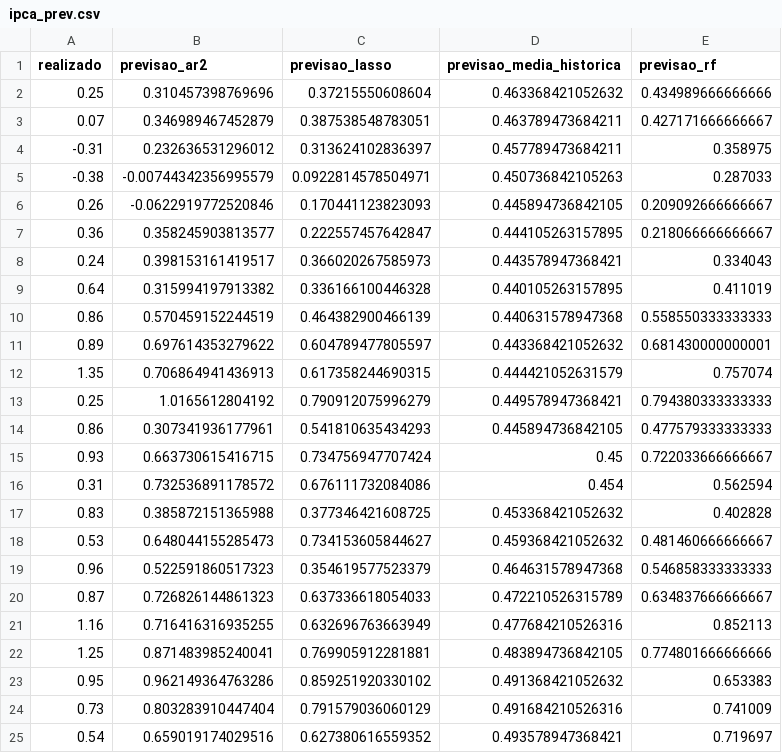
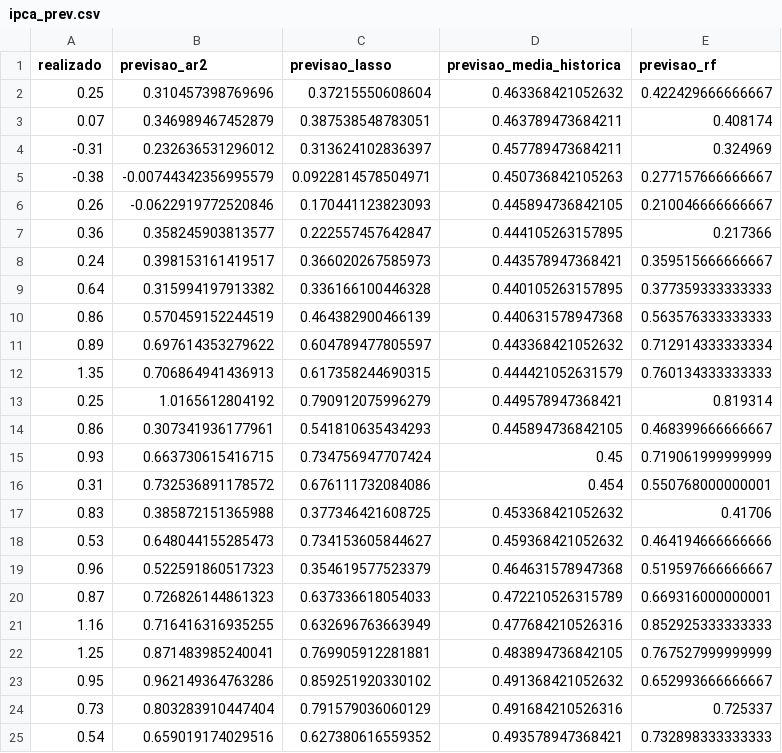
Before and after one commit to giovannimpm/previsao_ipca, a CSV file: output/tables/ipca_prev.csv, drawn as a sheet.

```diff
--- a/output/tables/ipca_prev.csv
+++ b/output/tables/ipca_prev.csv
@@ -1,25 +1,25 @@
 "realizado","previsao_ar2","previsao_lasso","previsao_media_historica","previsao_rf"
-0.25,0.310457398769696,0.37215550608604,0.463368421052632,0.434989666666666
-0.07,0.346989467452879,0.387538548783051,0.463789473684211,0.427171666666667
--0.31,0.232636531296012,0.313624102836397,0.457789473684211,0.358975
--0.38,-0.00744342356995579,0.0922814578504971,0.450736842105263,0.287033
-0.26,-0.0622919772520846,0.170441123823093,0.445894736842105,0.209092666666667
-0.36,0.358245903813577,0.222557457642847,0.444105263157895,0.218066666666667
-0.24,0.398153161419517,0.366020267585973,0.443578947368421,0.334043
-0.64,0.315994197913382,0.336166100446328,0.440105263157895,0.411019
-0.86,0.570459152244519,0.464382900466139,0.440631578947368,0.558550333333333
-0.89,0.697614353279622,0.604789477805597,0.443368421052632,0.681430000000001
-1.35,0.706864941436913,0.617358244690315,0.444421052631579,0.757074
-0.25,1.0165612804192,0.790912075996279,0.449578947368421,0.794380333333333
-0.86,0.307341936177961,0.541810635434293,0.445894736842105,0.477579333333333
-0.93,0.663730615416715,0.734756947707424,0.45,0.722033666666667
-0.31,0.732536891178572,0.676111732084086,0.454,0.562594
-0.83,0.385872151365988,0.377346421608725,0.453368421052632,0.402828
-0.53,0.648044155285473,0.734153605844627,0.459368421052632,0.481460666666667
-0.96,0.522591860517323,0.354619577523379,0.464631578947368,0.546858333333333
-0.87,0.726826144861323,0.637336618054033,0.472210526315789,0.634837666666667
-1.16,0.716416316935255,0.632696763663949,0.477684210526316,0.852113
-1.25,0.871483985240041,0.769905912281881,0.483894736842105,0.774801666666666
-0.95,0.962149364763286,0.859251920330102,0.491368421052632,0.653383
-0.73,0.803283910447404,0.791579036060129,0.491684210526316,0.741009
-0.54,0.659019174029516,0.627380616559352,0.493578947368421,0.719697
+0.25,0.310457398769696,0.37215550608604,0.463368421052632,0.422429666666667
+0.07,0.346989467452879,0.387538548783051,0.463789473684211,0.408174
+-0.31,0.232636531296012,0.313624102836397,0.457789473684211,0.324969
+-0.38,-0.00744342356995579,0.0922814578504971,0.450736842105263,0.277157666666667
+0.26,-0.0622919772520846,0.170441123823093,0.445894736842105,0.210046666666667
+0.36,0.358245903813577,0.222557457642847,0.444105263157895,0.217366
+0.24,0.398153161419517,0.366020267585973,0.443578947368421,0.359515666666667
+0.64,0.315994197913382,0.336166100446328,0.440105263157895,0.377359333333333
+0.86,0.570459152244519,0.464382900466139,0.440631578947368,0.563576333333333
+0.89,0.697614353279622,0.604789477805597,0.443368421052632,0.712914333333334
+1.35,0.706864941436913,0.617358244690315,0.444421052631579,0.760134333333333
+0.25,1.0165612804192,0.790912075996279,0.449578947368421,0.819314
+0.86,0.307341936177961,0.541810635434293,0.445894736842105,0.468399666666667
+0.93,0.663730615416715,0.734756947707424,0.45,0.719061999999999
+0.31,0.732536891178572,0.676111732084086,0.454,0.550768000000001
+0.83,0.385872151365988,0.377346421608725,0.453368421052632,0.41706
+0.53,0.648044155285473,0.734153605844627,0.459368421052632,0.464194666666666
+0.96,0.522591860517323,0.354619577523379,0.464631578947368,0.519597666666667
+0.87,0.726826144861323,0.637336618054033,0.472210526315789,0.669316000000001
+1.16,0.716416316935255,0.632696763663949,0.477684210526316,0.852925333333333
+1.25,0.871483985240041,0.769905912281881,0.483894736842105,0.767527999999999
+0.95,0.962149364763286,0.859251920330102,0.491368421052632,0.652993666666667
+0.73,0.803283910447404,0.791579036060129,0.491684210526316,0.725337
+0.54,0.659019174029516,0.627380616559352,0.493578947368421,0.732898333333333
```
Also changed, not shown: output/tables/comunicacao_prev.csv, output/tables/despesas_pessoais_prev.csv, 29 other files.
